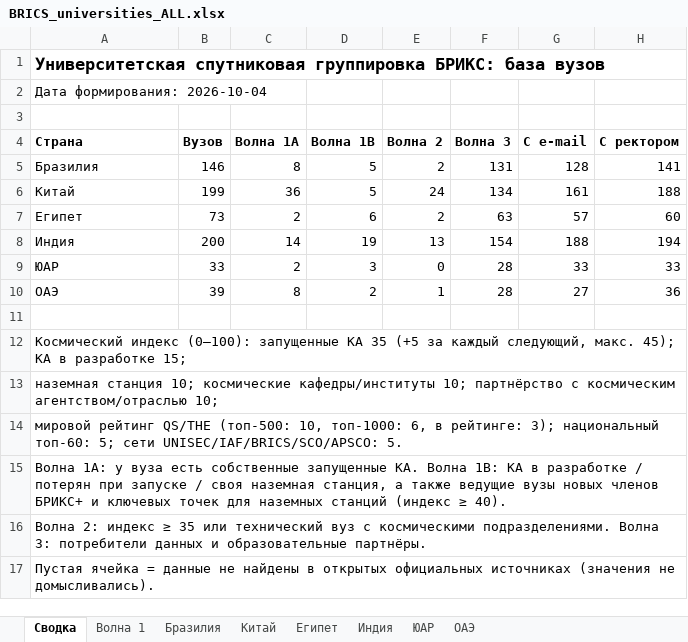
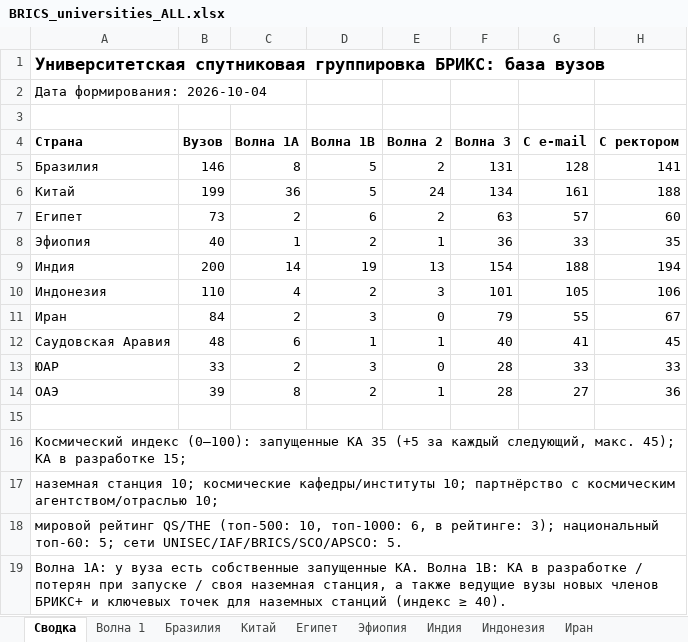
Before and after one commit to mariiaivanovacs/ADK_agents, an Excel workbook: research/brics_universities/output/BRICS_universities_ALL.xlsx, sheet Сводка, drawn as a sheet; only a part is shown; the shorter side is filled out with more unchanged rows; values as stored, in another font and other column widths than the file's, no borders; the diff names each change by its address in the sheet, - before the commit and + after, or states it on an @@ line.

```diff
--- a/research/brics_universities/output/BRICS_universities_ALL.xlsx (sheet Сводка)
+++ b/research/brics_universities/output/BRICS_universities_ALL.xlsx (sheet Сводка)
+sheet tab: Эфиопия
+sheet tab: Индонезия
+sheet tab: Иран
+row 8: Эфиопия | 40 | 1 | 2 | 1 | 36 | 33 | 35
+row 10: Индонезия | 110 | 4 | 2 | 3 | 101 | 105 | 106
+row 11: Иран | 84 | 2 | 3 | 0 | 79 | 55 | 67
+row 12: Саудовская Аравия | 48 | 6 | 1 | 1 | 40 | 41 | 45
```
Also changed, not shown: sheet Волна 1, other sheet tabs, 9 other files.
